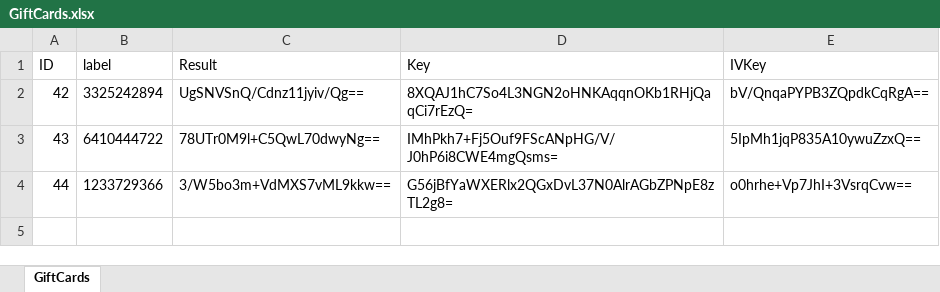
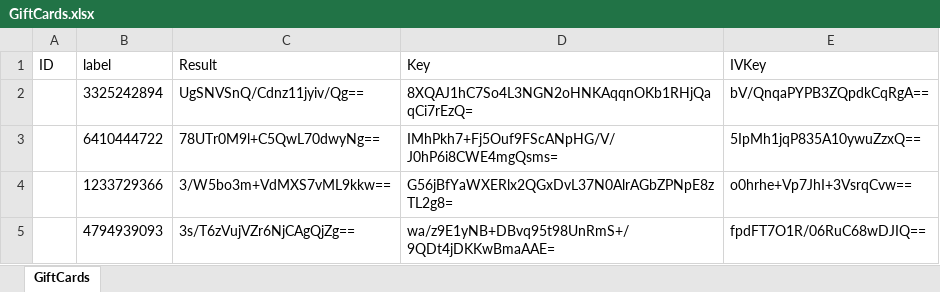
Before and after one commit to armanhoseyni/GiftStore, an Excel workbook: GiftStore/wwwroot/GiftCards/GiftCards.xlsx/GiftCards.xlsx, sheet GiftCards, drawn as a sheet; values as stored, in another font and other column widths than the file's, no borders; the diff names each change by its address in the sheet, - before the commit and + after, or states it on an @@ line.

```diff
--- a/GiftStore/wwwroot/GiftCards/GiftCards.xlsx/GiftCards.xlsx (sheet GiftCards)
+++ b/GiftStore/wwwroot/GiftCards/GiftCards.xlsx/GiftCards.xlsx (sheet GiftCards)
-A2 (ID): 42
+A2 (ID): (empty)
-A3 (ID): 43
+A3 (ID): (empty)
-A4 (ID): 44
+A4 (ID): (empty)
+row 5:  | 4794939093 | 3s/T6zVujVZr6NjCAgQjZg== | wa/z9E1yNB+DBvq95t98UnRmS+/9QDt4jDKKwBmaAAE= | fpdFT7O1R/06RuC68wDJIQ==
```
Also changed, not shown: 23 other files.
